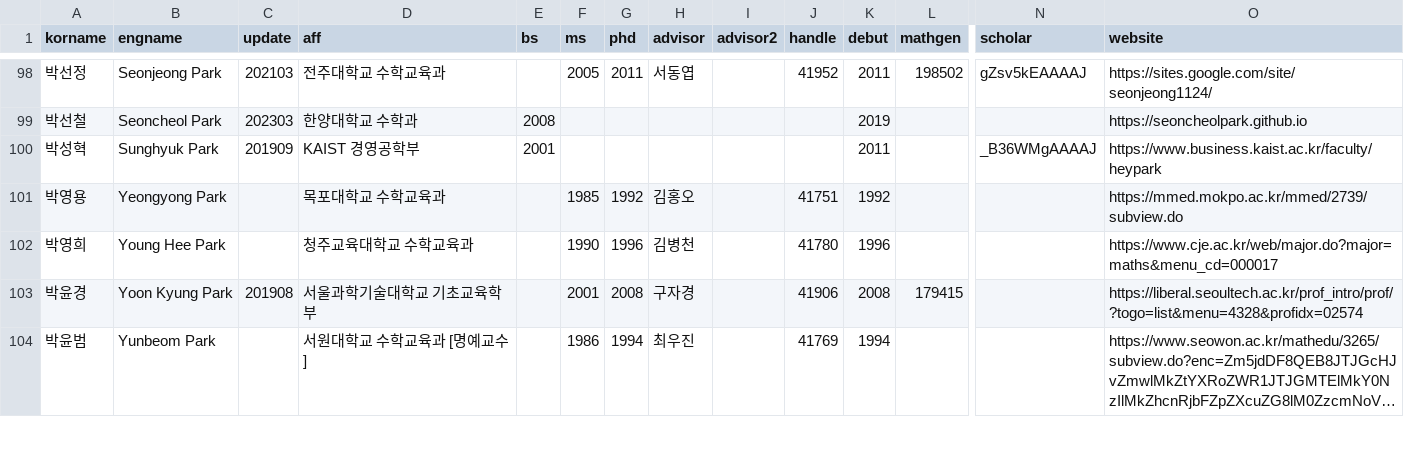
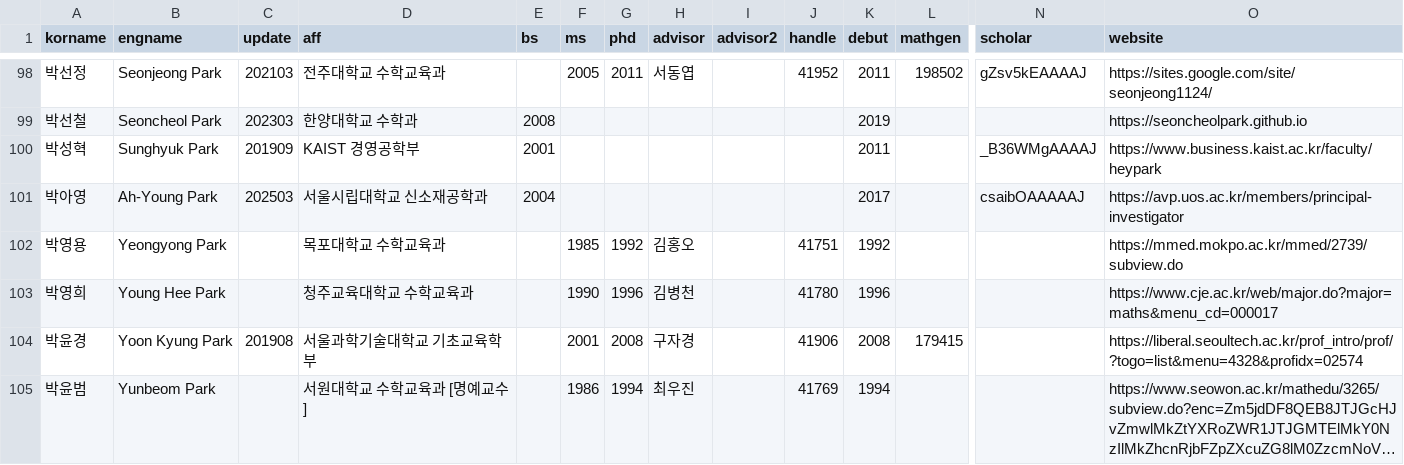
Before and after one commit to mathsci-kaist/mathsci-kaist.github.io, a CSV file: _data/people.csv, drawn as a sheet; only a part is shown, gaps mark what is left out; long unchanged cells end in …; rows hold the shown columns only; the diff names each change by its address in the sheet, - before the commit and + after, or states it on an @@ line.

Commit message:
AHP

```diff
--- a/_data/people.csv
+++ b/_data/people.csv
+row 101: 박아영 | Ah-Young Park | 202503 | 서울시립대학교 신소재공학과 | 2004 |  |  |  |  |  | 2017 |  | csaibOAAAAAJ | https://avp.uos.ac.kr/members/principal-investigator
```
